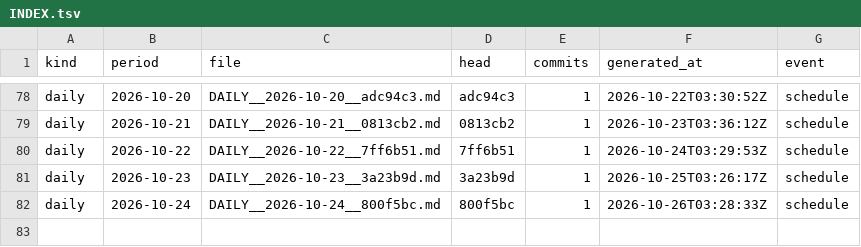
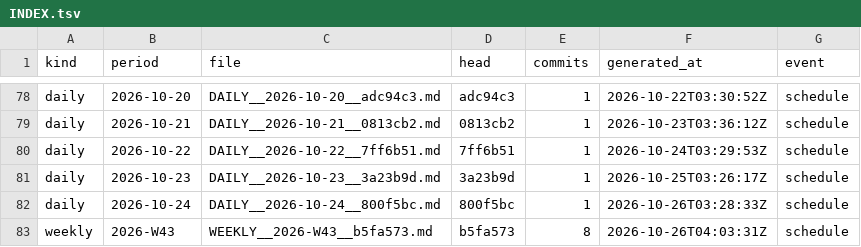
Before and after one commit to soulinpsyabstract/sipa-os-governance, a TSV file: REPORTS/INDEX.tsv, drawn as a sheet; only a part is shown, gaps mark what is left out; the diff names each change by its address in the sheet, - before the commit and + after, or states it on an @@ line.

Commit message:
governance: weekly report 2026-W43

```diff
--- a/REPORTS/INDEX.tsv
+++ b/REPORTS/INDEX.tsv
+row 83: weekly | 2026-W43 | WEEKLY__2026-W43__b5fa573.md | b5fa573 | 8 | 2026-10-26T04:03:31Z | schedule
```
Also changed, not shown: 3 other files.
